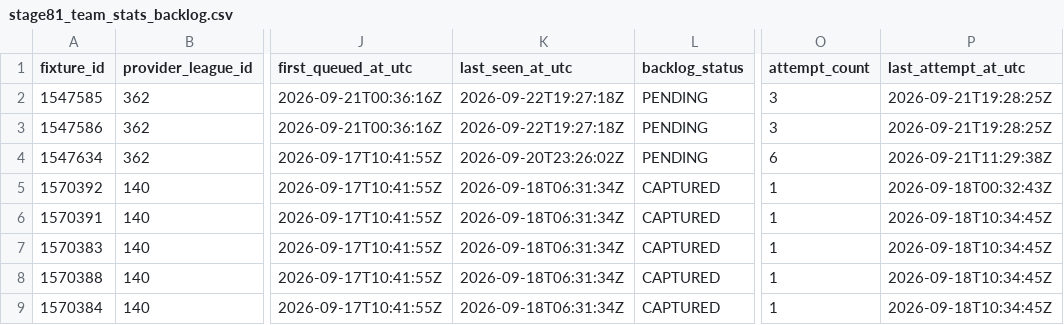
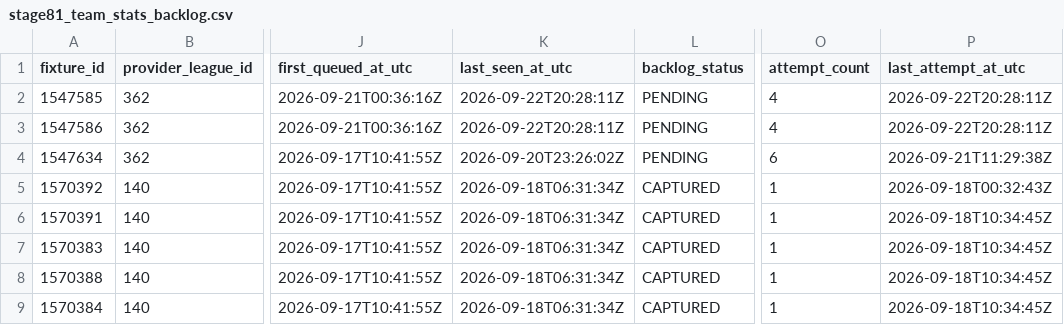
Before and after one commit to nekakoval-crypto/football-data-bridge, a CSV file: ops/stage81_team_stats_backlog.csv, drawn as a sheet; only a part is shown, gaps mark what is left out; the diff names each change by its address in the sheet, - before the commit and + after, or states it on an @@ line.

```diff
--- a/ops/stage81_team_stats_backlog.csv
+++ b/ops/stage81_team_stats_backlog.csv
-K2:K3 (last_seen_at_utc): 2026-09-22T19:27:18Z
+K2:K3 (last_seen_at_utc): 2026-09-22T20:28:11Z
-O2:O3 (attempt_count): 3
+O2:O3 (attempt_count): 4
-P2:P3 (last_attempt_at_utc): 2026-09-21T19:28:25Z
+P2:P3 (last_attempt_at_utc): 2026-09-22T20:28:11Z
```
Also changed, not shown: ops/current_round_fixtures.csv, ops/current_round_leagues.csv, 7 other files.
